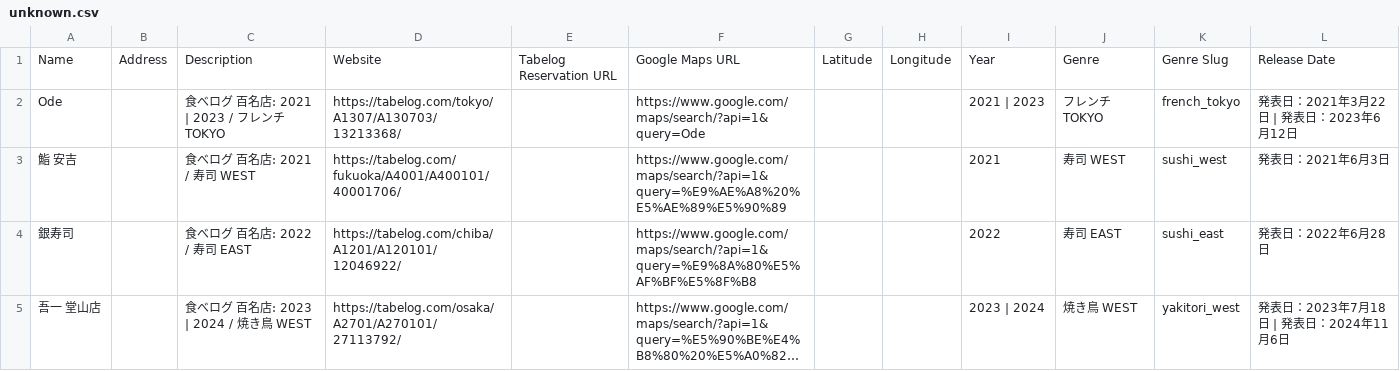
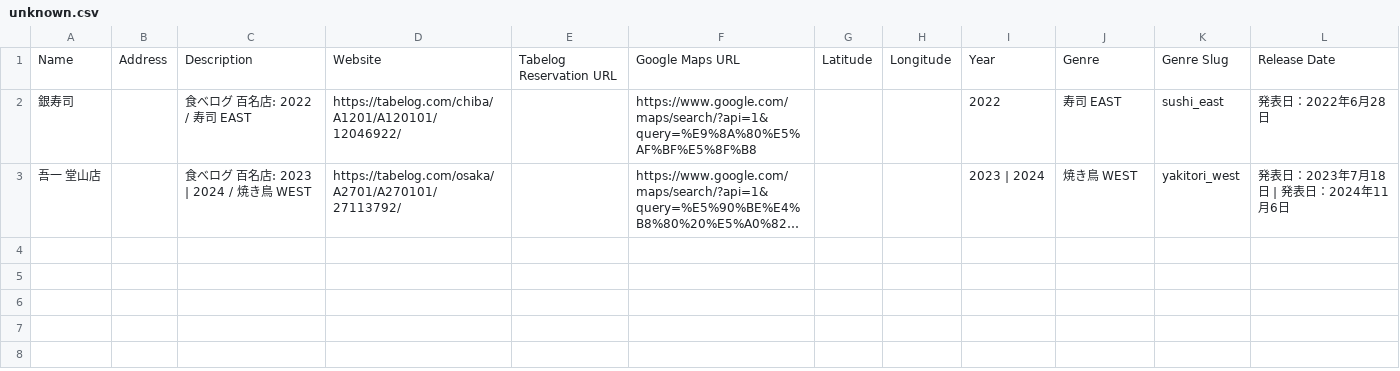
Before and after one commit to Npieju/hyakumeiten-list, a CSV file: data/all_years/by_region/unknown.csv, drawn as a sheet; long unchanged cells end in ….

```diff
--- a/data/all_years/by_region/unknown.csv
+++ b/data/all_years/by_region/unknown.csv
@@ -1,4 +1,2 @@
 Name,Address,Description,Website,Tabelog Reservation URL,Google Maps URL,Latitude,Longitude,Year,Genre,Genre Slug,Release Date
-Ode,,食べログ 百名店: 2021 | 2023 / フレンチ TOKYO,https://tabelog.com/tokyo/A1307/A130703/13213368/,,https://www.google.com/maps/search/?api=1&query=Ode,,,2021 | 2023,フレンチ TOKYO,french_tokyo,発表日：2021年3月22日 | 発表日：2023年6月12日
-鮨 安吉,,食べログ 百名店: 2021 / 寿司 WEST,https://tabelog.com/fukuoka/A4001/A400101/40001706/,,https://www.google.com/maps/search/?api=1&query=%E9%AE%A8%20%E5%AE%89%E5%90%89,,,2021,寿司 WEST,sushi_west,発表日：2021年6月3日
 銀寿司,,食べログ 百名店: 2022 / 寿司 EAST,https://tabelog.com/chiba/A1201/A120101/12046922/,,https://www.google.com/maps/search/?api=1&query=%E9%8A%80%E5%AF%BF%E5%8F%B8,,,2022,寿司 EAST,sushi_east,発表日：2022年6月28日
```
Also changed, not shown: data/all_years/by_region/chugoku_shikoku_kyushu.csv, 21 other files.
